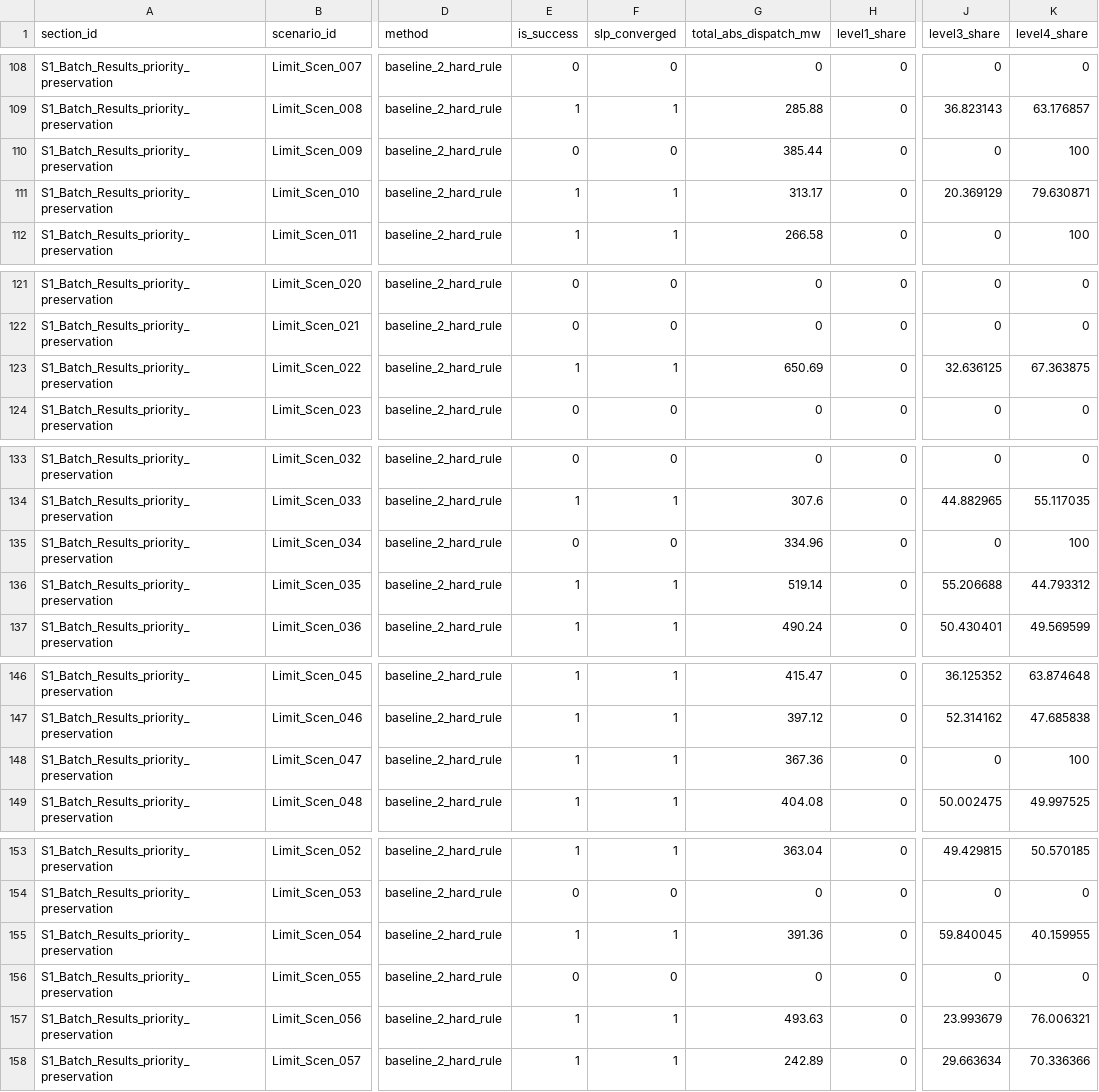
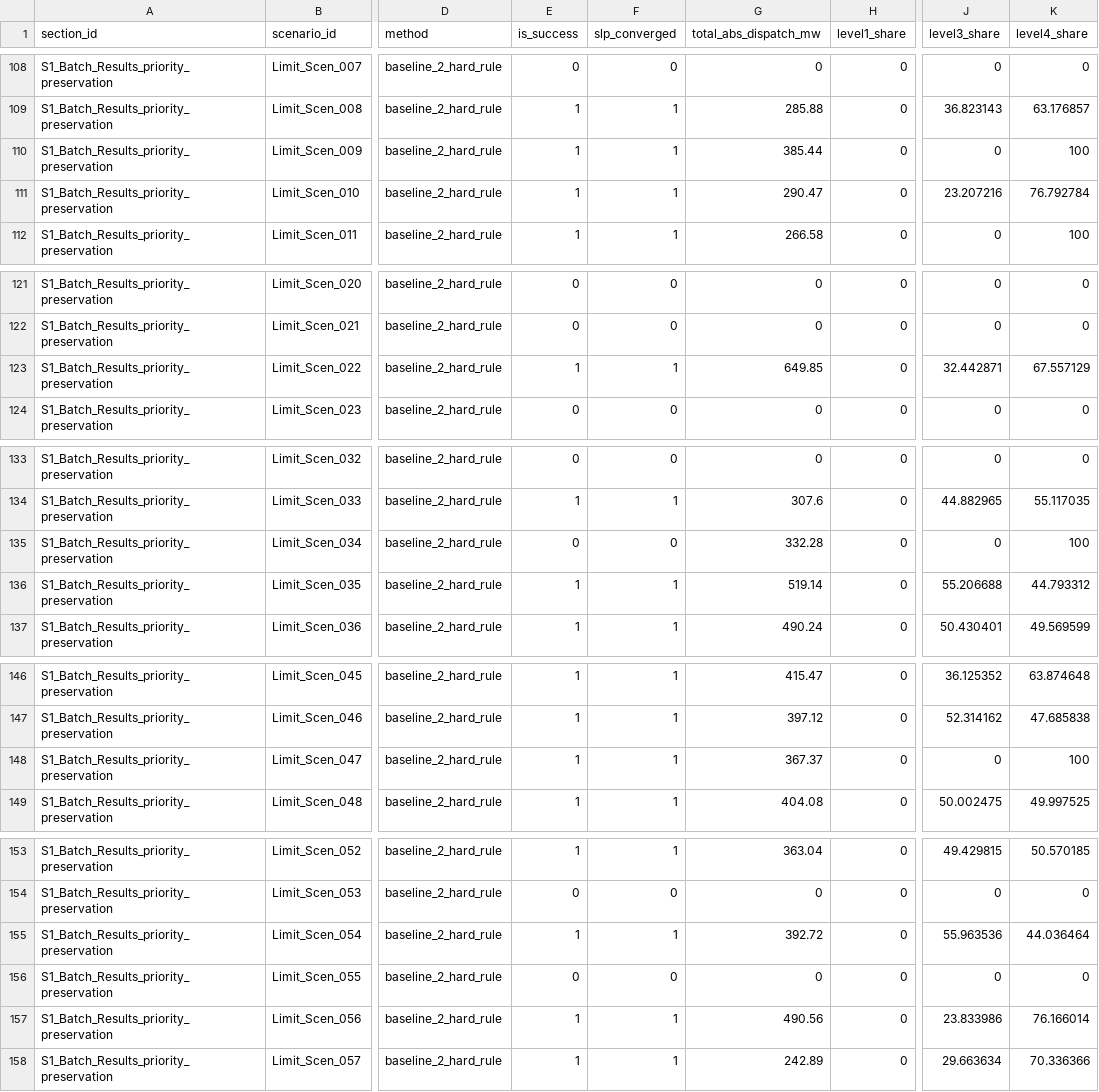
Before and after one commit to a734402468-debug/knowledge-guided-corrective-redispatch-supplement, a CSV file: experiment_data/priority_preservation/label_activation_by_scenario.csv, drawn as a sheet; only a part is shown, gaps mark what is left out; the diff names each change by its address in the sheet, - before the commit and + after, or states it on an @@ line.

```diff
--- a/experiment_data/priority_preservation/label_activation_by_scenario.csv
+++ b/experiment_data/priority_preservation/label_activation_by_scenario.csv
-E110 (is_success): 0
+E110 (is_success): 1
-F110 (slp_converged): 0
+F110 (slp_converged): 1
-G111 (total_abs_dispatch_mw): 313.17
+G111 (total_abs_dispatch_mw): 290.47
-J111 (level3_share): 20.369129
+J111 (level3_share): 23.207216
-K111 (level4_share): 79.630871
+K111 (level4_share): 76.792784
-G123 (total_abs_dispatch_mw): 650.69
+G123 (total_abs_dispatch_mw): 649.85
-J123 (level3_share): 32.636125
+J123 (level3_share): 32.442871
-K123 (level4_share): 67.363875
+K123 (level4_share): 67.557129
-G135 (total_abs_dispatch_mw): 334.96
+G135 (total_abs_dispatch_mw): 332.28
-G148 (total_abs_dispatch_mw): 367.36
+G148 (total_abs_dispatch_mw): 367.37
-G155 (total_abs_dispatch_mw): 391.36
+G155 (total_abs_dispatch_mw): 392.72
-J155 (level3_share): 59.840045
+J155 (level3_share): 55.963536
-K155 (level4_share): 40.159955
+K155 (level4_share): 44.036464
-G157 (total_abs_dispatch_mw): 493.63
+G157 (total_abs_dispatch_mw): 490.56
-J157 (level3_share): 23.993679
+J157 (level3_share): 23.833986
-K157 (level4_share): 76.006321
+K157 (level4_share): 76.166014
```
Also changed, not shown: experiment_data/n1_stress/label_activation_by_scenario.csv, experiment_data/n1_stress/scenario_summary.csv, 16 other files.
